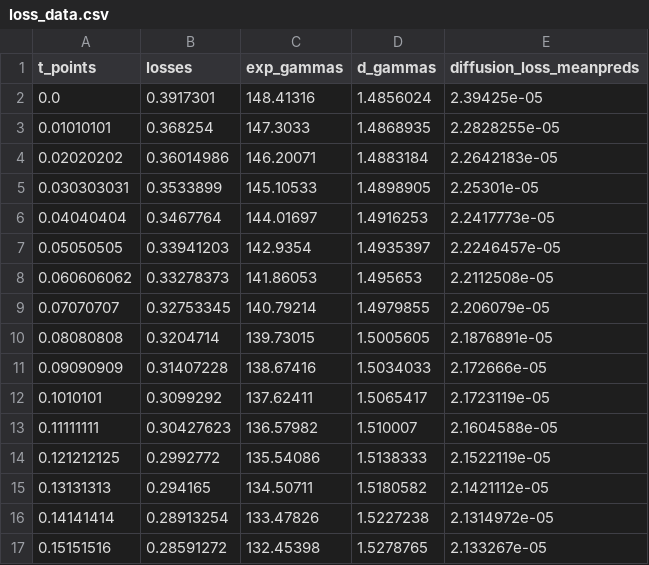
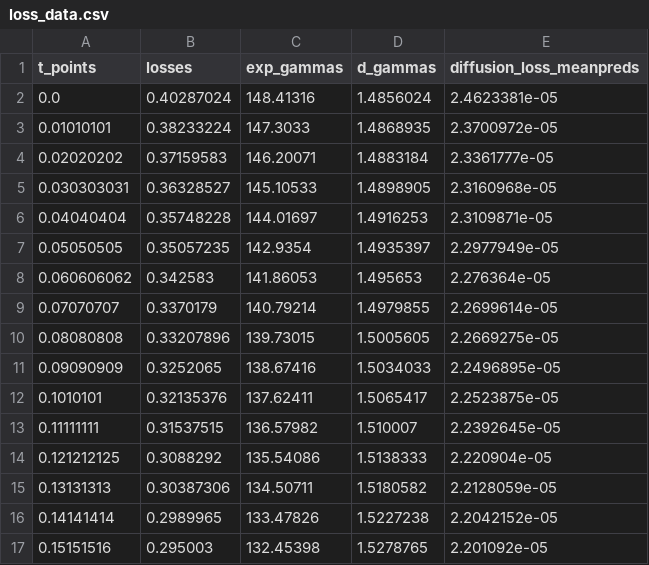
Before and after one commit to Nesta-gitU/discrete_diffusion, a CSV file: output/rerwerqwer.checkpoint_693-120000.ckpt.roc.roc_vdm_exp2_2/loss_data.csv, drawn as a sheet; only a part is shown; the diff covers the shown part only.

```diff
--- a/output/rerwerqwer.checkpoint_693-120000.ckpt.roc.roc_vdm_exp2_2/loss_data.csv
+++ b/output/rerwerqwer.checkpoint_693-120000.ckpt.roc.roc_vdm_exp2_2/loss_data.csv
@@ -1,17 +1,17 @@
 t_points,losses,exp_gammas,d_gammas,diffusion_loss_meanpreds
-0.0,0.3917301,148.41316,1.4856024,2.39425e-05
-0.01010101,0.368254,147.3033,1.4868935,2.2828255e-05
-0.02020202,0.36014986,146.20071,1.4883184,2.2642183e-05
-0.030303031,0.3533899,145.10533,1.4898905,2.25301e-05
-0.04040404,0.3467764,144.01697,1.4916253,2.2417773e-05
-0.05050505,0.33941203,142.9354,1.4935397,2.2246457e-05
-0.060606062,0.33278373,141.86053,1.495653,2.2112508e-05
-0.07070707,0.32753345,140.79214,1.4979855,2.206079e-05
-0.08080808,0.3204714,139.73015,1.5005605,2.1876891e-05
-0.09090909,0.31407228,138.67416,1.5034033,2.172666e-05
-0.1010101,0.3099292,137.62411,1.5065417,2.1723119e-05
-0.11111111,0.30427623,136.57982,1.510007,2.1604588e-05
-0.121212125,0.2992772,135.54086,1.5138333,2.1522119e-05
-0.13131313,0.294165,134.50711,1.5180582,2.1421112e-05
-0.14141414,0.28913254,133.47826,1.5227238,2.1314972e-05
-0.15151516,0.28591272,132.45398,1.5278765,2.133267e-05
+0.0,0.40287024,148.41316,1.4856024,2.4623381e-05
+0.01010101,0.38233224,147.3033,1.4868935,2.3700972e-05
+0.02020202,0.37159583,146.20071,1.4883184,2.3361777e-05
+0.030303031,0.36328527,145.10533,1.4898905,2.3160968e-05
+0.04040404,0.35748228,144.01697,1.4916253,2.3109871e-05
+0.05050505,0.35057235,142.9354,1.4935397,2.2977949e-05
+0.060606062,0.342583,141.86053,1.495653,2.276364e-05
+0.07070707,0.3370179,140.79214,1.4979855,2.2699614e-05
+0.08080808,0.33207896,139.73015,1.5005605,2.2669275e-05
+0.09090909,0.3252065,138.67416,1.5034033,2.2496895e-05
+0.1010101,0.32135376,137.62411,1.5065417,2.2523875e-05
+0.11111111,0.31537515,136.57982,1.510007,2.2392645e-05
+0.121212125,0.3088292,135.54086,1.5138333,2.220904e-05
+0.13131313,0.30387306,134.50711,1.5180582,2.2128059e-05
+0.14141414,0.2989965,133.47826,1.5227238,2.2042152e-05
+0.15151516,0.295003,132.45398,1.5278765,2.201092e-05
```
Also changed, not shown: 168 edited cells elsewhere in this file, 10 other files.
